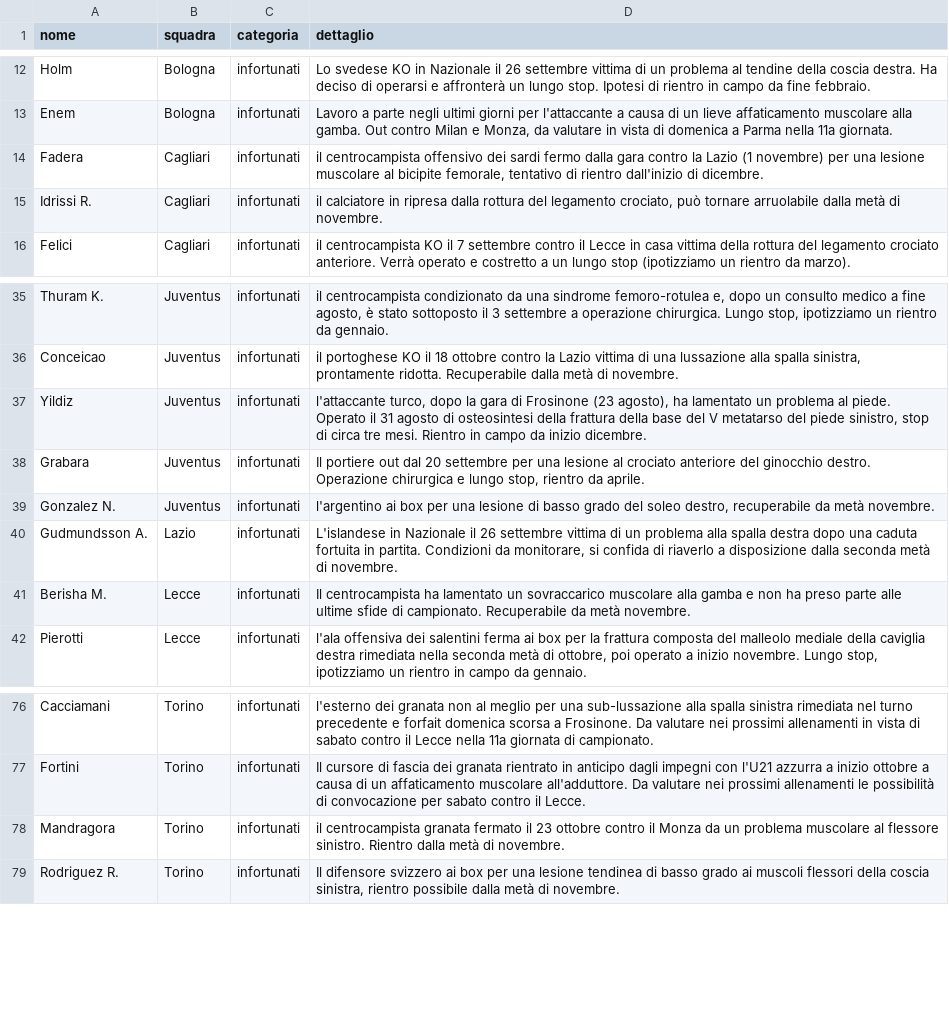
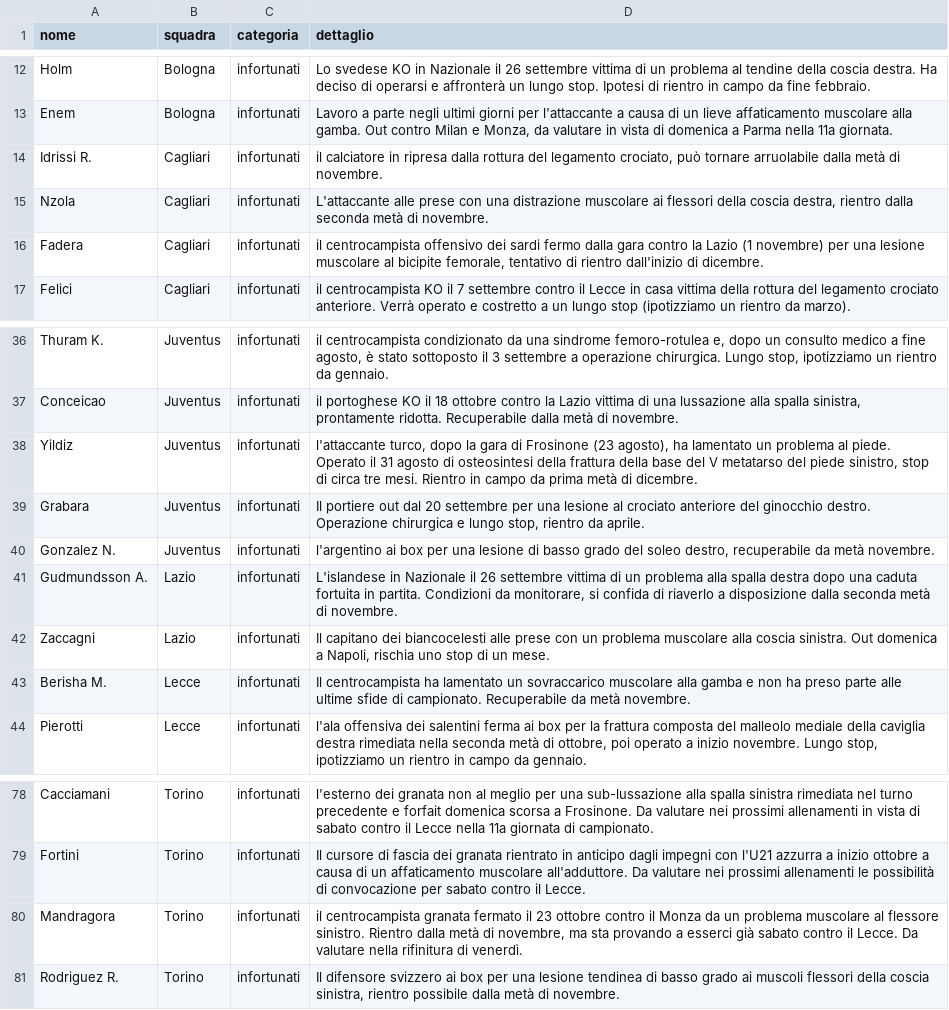
Before and after one commit to Daddie2/Fantacalcio, a CSV file: data/indisponibili.csv, drawn as a sheet; only a part is shown, gaps mark what is left out.

```diff
--- a/data/indisponibili.csv
+++ b/data/indisponibili.csv
@@ -13,4 +13,5 @@ Holm,Bologna,infortunati,Lo svedese KO in Nazionale il 26 settembre vittima di u
 Enem,Bologna,infortunati,"Lavoro a parte negli ultimi giorni per l'attaccante a causa di un lieve affaticamento muscolare alla gamba. Out contro Milan e Monza, da valutare in vista di domenica a Parma nella 11a giornata."
+Idrissi R.,Cagliari,infortunati,"il calciatore in ripresa dalla rottura del legamento crociato, può tornare arruolabile dalla metà di novembre."
+Nzola,Cagliari,infortunati,"L'attaccante alle prese con una distrazione muscolare ai flessori della coscia destra, rientro dalla seconda metà di novembre."
 Fadera,Cagliari,infortunati,"il centrocampista offensivo dei sardi fermo dalla gara contro la Lazio (1 novembre) per una lesione muscolare al bicipite femorale, tentativo di rientro dall'inizio di dicembre."
-Idrissi R.,Cagliari,infortunati,"il calciatore in ripresa dalla rottura del legamento crociato, può tornare arruolabile dalla metà di novembre."
 Felici,Cagliari,infortunati,il centrocampista KO il 7 settembre contro il Lecce in casa vittima della rottura del legamento crociato anteriore. Verrà operato e costretto a un lungo stop (ipotizziamo un rientro da marzo).
@@ -36,3 +37,3 @@ Thuram K.,Juventus,infortunati,"il centrocampista condizionato da una sindrome f
 Conceicao,Juventus,infortunati,"il portoghese KO il 18 ottobre contro la Lazio vittima di una lussazione alla spalla sinistra, prontamente ridotta. Recuperabile dalla metà di novembre."
-Yildiz,Juventus,infortunati,"l'attaccante turco, dopo la gara di Frosinone (23 agosto), ha lamentato un problema al piede. Operato il 31 agosto di osteosintesi della frattura della base del V metatarso del piede sinistro, stop di circa tre mesi. Rientro in campo da inizio dicembre."
+Yildiz,Juventus,infortunati,"l'attaccante turco, dopo la gara di Frosinone (23 agosto), ha lamentato un problema al piede. Operato il 31 agosto di osteosintesi della frattura della base del V metatarso del piede sinistro, stop di circa tre mesi. Rientro in campo da prima metà di dicembre."
 Grabara,Juventus,infortunati,"Il portiere out dal 20 settembre per una lesione al crociato anteriore del ginocchio destro. Operazione chirurgica e lungo stop, rientro da aprile."
@@ -40,2 +41,3 @@ Gonzalez N.,Juventus,infortunati,"l'argentino ai box per una lesione di basso gr
 Gudmundsson A.,Lazio,infortunati,"L'islandese in Nazionale il 26 settembre vittima di un problema alla spalla destra dopo una caduta fortuita in partita. Condizioni da monitorare, si confida di riaverlo a disposizione dalla seconda metà di novembre."
+Zaccagni,Lazio,infortunati,"Il capitano dei biancocelesti alle prese con un problema muscolare alla coscia sinistra. Out domenica a Napoli, rischia uno stop di un mese."
 Berisha M.,Lecce,infortunati,Il centrocampista ha lamentato un sovraccarico muscolare alla gamba e non ha preso parte alle ultime sfide di campionato. Recuperabile da metà novembre.
@@ -77,3 +79,3 @@ Cacciamani,Torino,infortunati,l'esterno dei granata non al meglio per una sub-lu
 Fortini,Torino,infortunati,Il cursore di fascia dei granata rientrato in anticipo dagli impegni con l'U21 azzurra a inizio ottobre a causa di un affaticamento muscolare all'adduttore. Da valutare nei prossimi allenamenti le possibilità di convocazione per sabato contro il Lecce.
-Mandragora,Torino,infortunati,il centrocampista granata fermato il 23 ottobre contro il Monza da un problema muscolare al flessore sinistro. Rientro dalla metà di novembre.
+Mandragora,Torino,infortunati,"il centrocampista granata fermato il 23 ottobre contro il Monza da un problema muscolare al flessore sinistro. Rientro dalla metà di novembre, ma sta provando a esserci già sabato contro il Lecce. Da valutare nella rifinitura di venerdì."
 Rodriguez R.,Torino,infortunati,"Il difensore svizzero ai box per una lesione tendinea di basso grado ai muscoli flessori della coscia sinistra, rientro possibile dalla metà di novembre."
```
